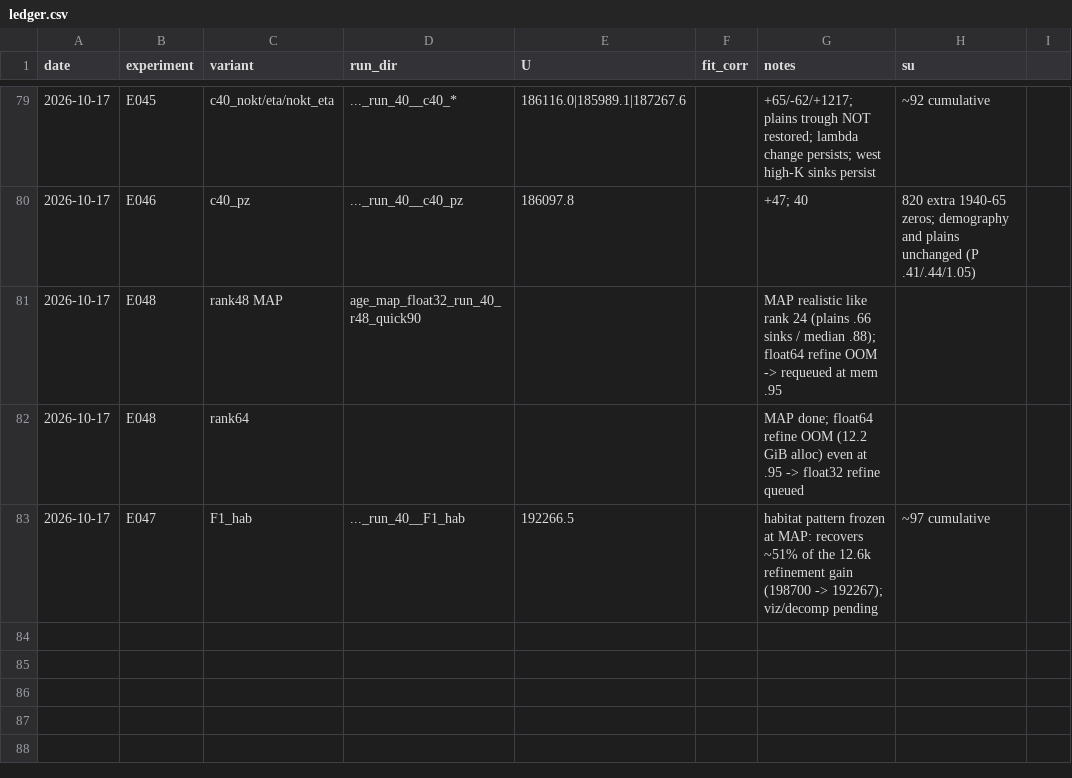
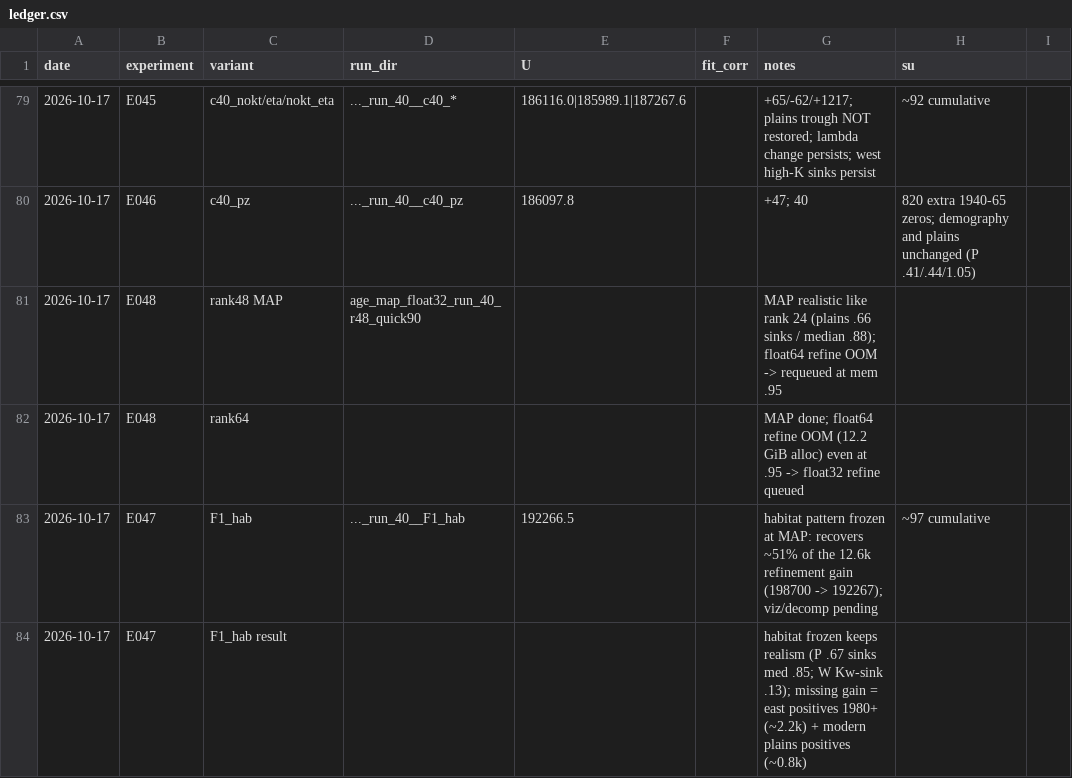
Before and after one commit to brendanwallison/houfin-range-model, a CSV file: research/age_model/ledger.csv, drawn as a sheet; only a part is shown, gaps mark what is left out.

Commit message:
research/age_model: E047 F1 -- contortion lives in habitat reshaping (east + modern plains)

```diff
--- a/research/age_model/ledger.csv
+++ b/research/age_model/ledger.csv
@@ -83 +83,2 @@ date,experiment,variant,run_dir,U,fit_corr,notes,su
 2026-10-17,E047,F1_hab,..._run_40__F1_hab,192266.5,,habitat pattern frozen at MAP: recovers ~51% of the 12.6k refinement gain (198700 -> 192267); viz/decomp pending,~97 cumulative
+2026-10-17,E047,F1_hab result,,,,habitat frozen keeps realism (P .67 sinks med .85; W Kw-sink .13); missing gain = east positives 1980+ (~2.2k) + modern plains positives (~0.8k),
```
Also changed, not shown: 1 other file.
